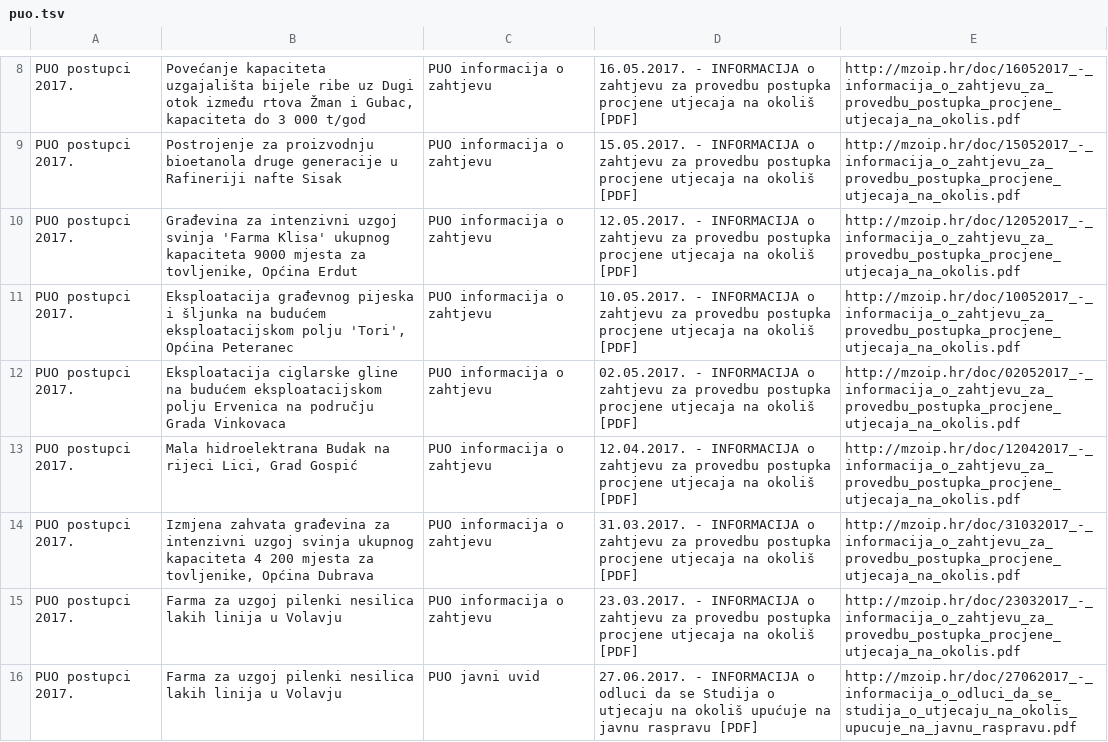
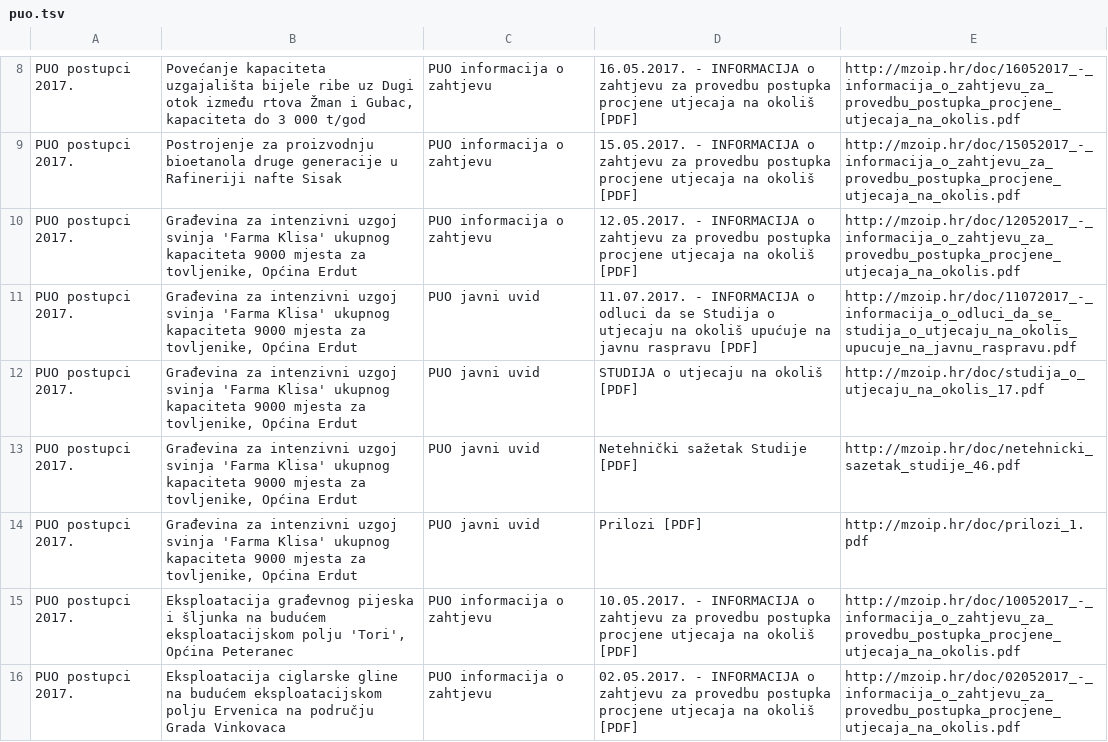
Before and after one commit to udruga-biom/puo-arhiva, a TSV file: puo.tsv, drawn as a sheet; only a part is shown, gaps mark what is left out; the shorter side is filled out with more unchanged rows.

```diff
--- a/puo.tsv
+++ b/puo.tsv
@@ -10,2 +10,6 @@ PUO postupci 2017.	Postrojenje za proizvodnju bioetanola druge generacije u Rafi
 PUO postupci 2017.	Građevina za intenzivni uzgoj svinja 'Farma Klisa' ukupnog kapaciteta 9000 mjesta za tovljenike, Općina Erdut	PUO informacija o zahtjevu	12.05.2017. - INFORMACIJA o zahtjevu za provedbu postupka procjene utjecaja na okoliš [PDF]	http://mzoip.hr/doc/12052017_-_informacija_o_zahtjevu_za_provedbu_postupka_procjene_utjecaja_na_okolis.pdf
+PUO postupci 2017.	Građevina za intenzivni uzgoj svinja 'Farma Klisa' ukupnog kapaciteta 9000 mjesta za tovljenike, Općina Erdut	PUO javni uvid	11.07.2017. - INFORMACIJA o odluci da se Studija o utjecaju na okoliš upućuje na javnu raspravu [PDF]	http://mzoip.hr/doc/11072017_-_informacija_o_odluci_da_se_studija_o_utjecaju_na_okolis_upucuje_na_javnu_raspravu.pdf
+PUO postupci 2017.	Građevina za intenzivni uzgoj svinja 'Farma Klisa' ukupnog kapaciteta 9000 mjesta za tovljenike, Općina Erdut	PUO javni uvid	STUDIJA o utjecaju na okoliš [PDF]	http://mzoip.hr/doc/studija_o_utjecaju_na_okolis_17.pdf
+PUO postupci 2017.	Građevina za intenzivni uzgoj svinja 'Farma Klisa' ukupnog kapaciteta 9000 mjesta za tovljenike, Općina Erdut	PUO javni uvid	Netehnički sažetak Studije [PDF]	http://mzoip.hr/doc/netehnicki_sazetak_studije_46.pdf
+PUO postupci 2017.	Građevina za intenzivni uzgoj svinja 'Farma Klisa' ukupnog kapaciteta 9000 mjesta za tovljenike, Općina Erdut	PUO javni uvid	Prilozi [PDF]	http://mzoip.hr/doc/prilozi_1.pdf
 PUO postupci 2017.	Eksploatacija građevnog pijeska i šljunka na budućem eksploatacijskom polju 'Tori', Općina Peteranec	PUO informacija o zahtjevu	10.05.2017. - INFORMACIJA o zahtjevu za provedbu postupka procjene utjecaja na okoliš [PDF]	http://mzoip.hr/doc/10052017_-_informacija_o_zahtjevu_za_provedbu_postupka_procjene_utjecaja_na_okolis.pdf
```
Also changed, not shown: opuo.tsv.
